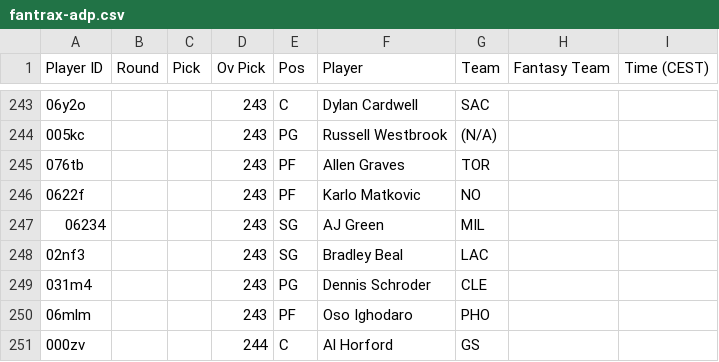
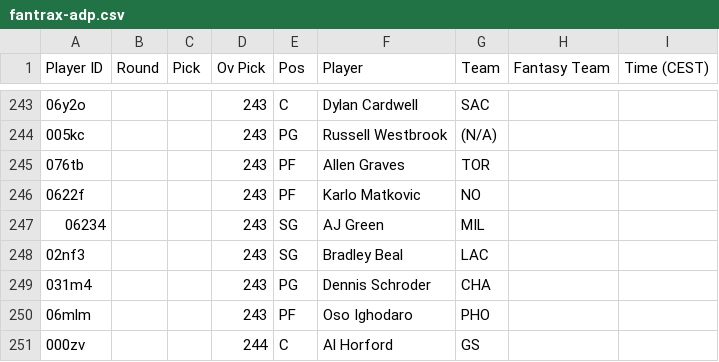
Before and after one commit to Pizzaratops/MFHFBs-NBA-Projections, a CSV file: data/fantrax-adp.csv, drawn as a sheet; only a part is shown, gaps mark what is left out.

```diff
--- a/data/fantrax-adp.csv
+++ b/data/fantrax-adp.csv
@@ -248,3 +248,3 @@
 "02nf3","","","243","SG","Bradley Beal","LAC","",""
-"031m4","","","243","PG","Dennis Schroder","CLE","",""
+"031m4","","","243","PG","Dennis Schroder","CHA","",""
 "06mlm","","","243","PF","Oso Ighodaro","PHO","",""
```
Also changed, not shown: 1 other file.
